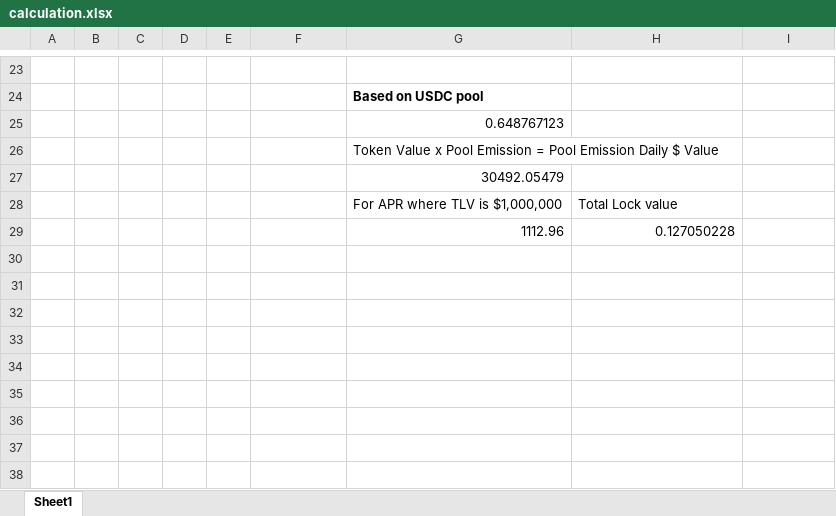
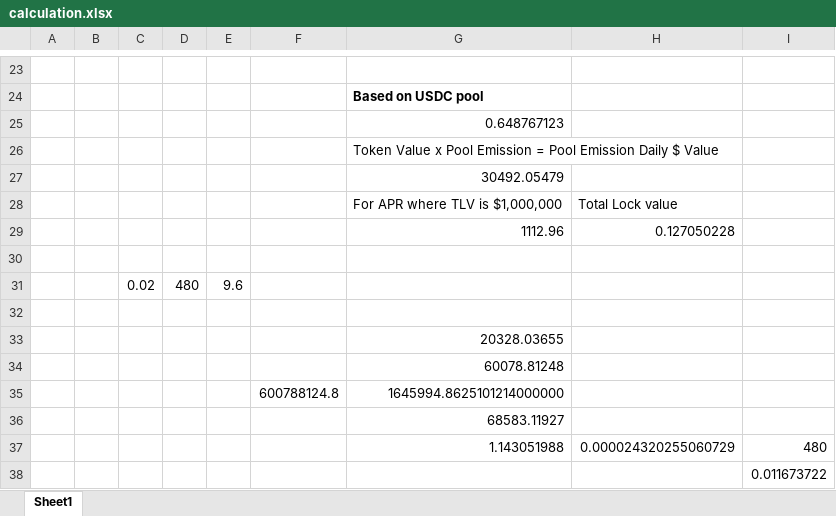
Before and after one commit to abdec2/pool-888, an Excel workbook: calculation.xlsx, sheet Sheet1, drawn as a sheet; only a part is shown, gaps mark what is left out; values as stored, in another font and other column widths than the file's, no borders; the diff names each change by its address in the sheet, - before the commit and + after, or states it on an @@ line.

Commit message:
Update calculation.xlsx

```diff
--- a/calculation.xlsx (sheet Sheet1)
+++ b/calculation.xlsx (sheet Sheet1)
+row 30: (empty)
+row 31:  |  | 0.02 | 480 | 9.6
+row 32: (empty)
+row 33:  |  |  |  |  |  | 20328.03655
+row 34:  |  |  |  |  |  | 60078.81248
+row 35:  |  |  |  |  | 600788124.8 | 1645994.8625101214000000
+row 36:  |  |  |  |  |  | 68583.11927
+row 37:  |  |  |  |  |  | 1.143051988 | 0.000024320255060729 | 480
+row 38:  |  |  |  |  |  |  |  | 0.011673722
```
